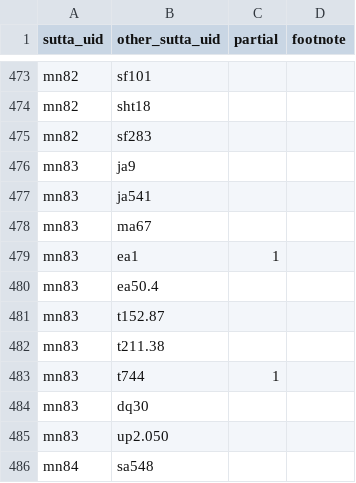
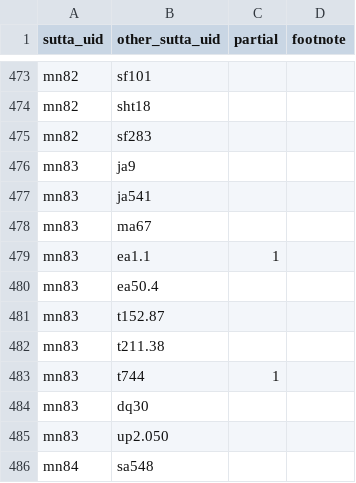
Before and after one commit to suttacentral/legacy-suttacentral-data, a CSV file: table/correspondence.csv, drawn as a sheet; only a part is shown, gaps mark what is left out.

```diff
--- a/table/correspondence.csv
+++ b/table/correspondence.csv
@@ -478,3 +478,3 @@ mn83,ja541,,
 mn83,ma67,,
-mn83,ea1,1,
+mn83,ea1.1,1,
 mn83,ea50.4,,
```
Also changed, not shown: table/sutta.csv.
